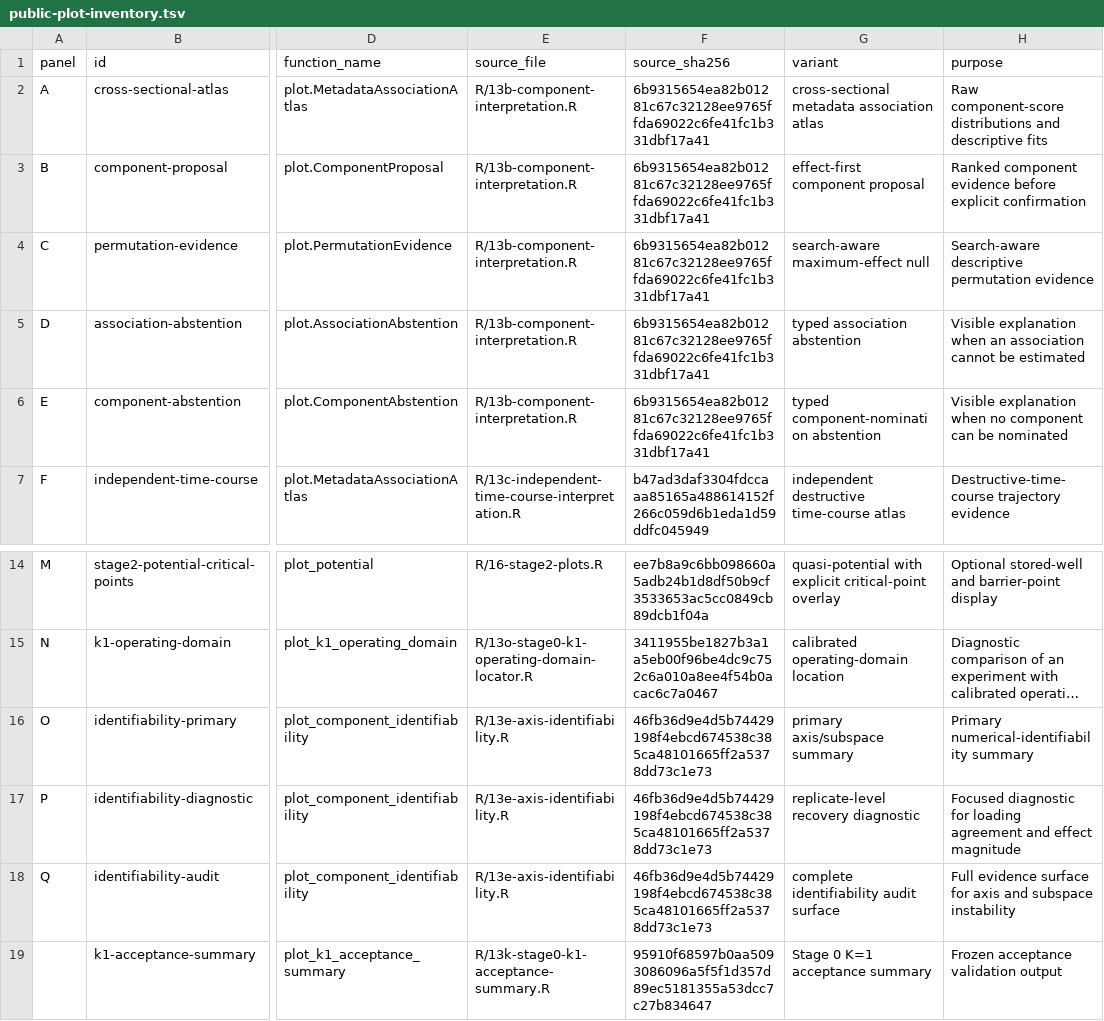
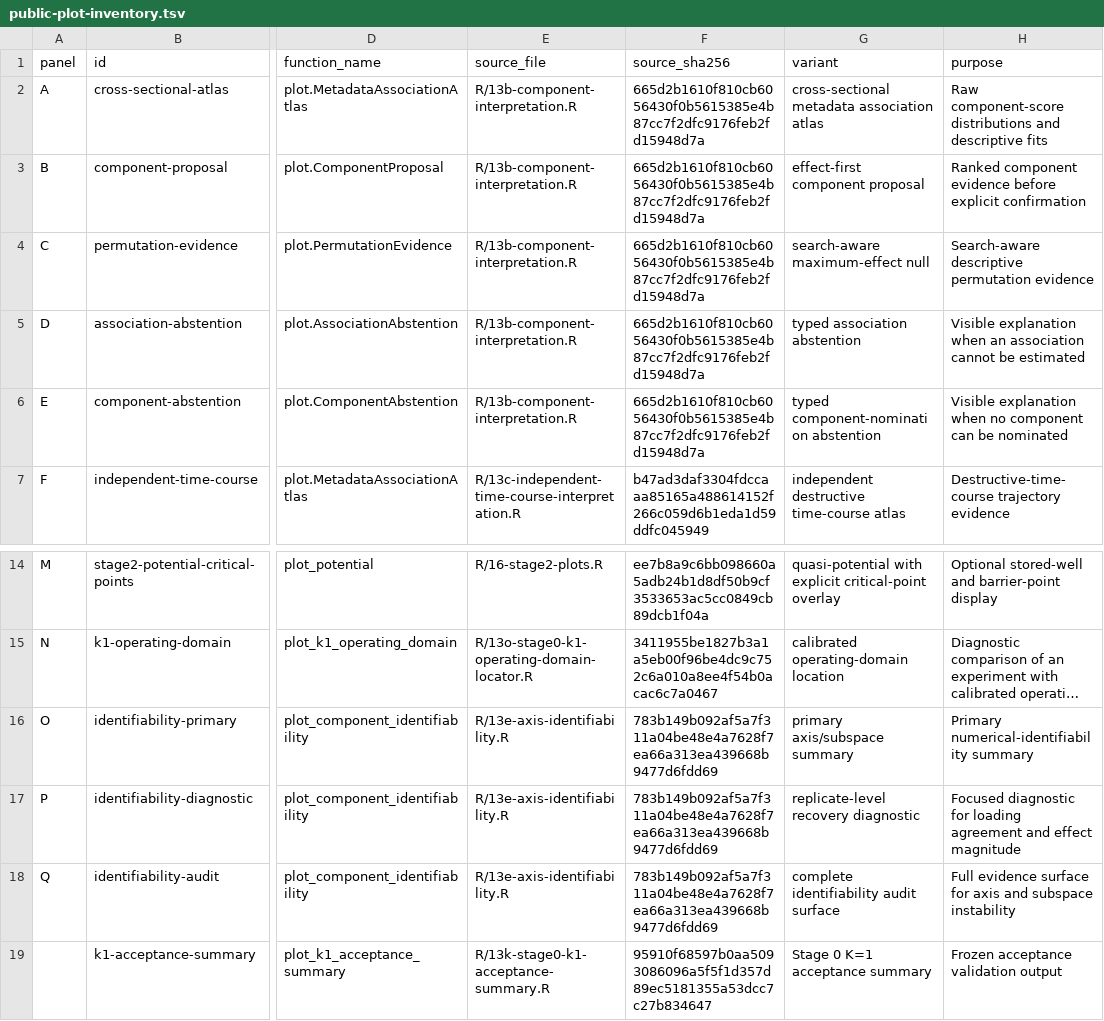
Before and after one commit to drejom/landscapeR, a TSV file: .github/landing-proof/issue-226/public-plot-inventory.tsv, drawn as a sheet; only a part is shown, gaps mark what is left out; long unchanged cells end in …; the diff names each change by its address in the sheet, - before the commit and + after, or states it on an @@ line.

Commit message:
Keep untouched proof families frozen

```diff
--- a/.github/landing-proof/issue-226/public-plot-inventory.tsv
+++ b/.github/landing-proof/issue-226/public-plot-inventory.tsv
-F2:F6 (source_sha256): 6b9315654ea82b01281c67c32128ee9765ffda69022c6fe41fc1b331dbf17a41
+F2:F6 (source_sha256): 665d2b1610f810cb6056430f0b5615385e4b87cc7f2dfc9176feb2fd15948d7a
-F16:F18 (source_sha256): 46fb36d9e4d5b74429198f4ebcd674538c385ca48101665ff2a5378dd73c1e73
+F16:F18 (source_sha256): 783b149b092af5a7f311a04be48e4a7628f7ea66a313ea439668b9477d6fdd69
```
Also changed, not shown: 1 other file.
